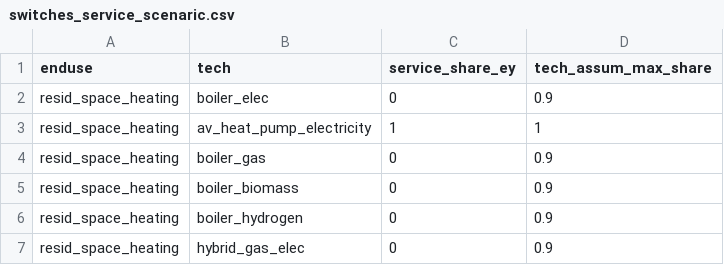
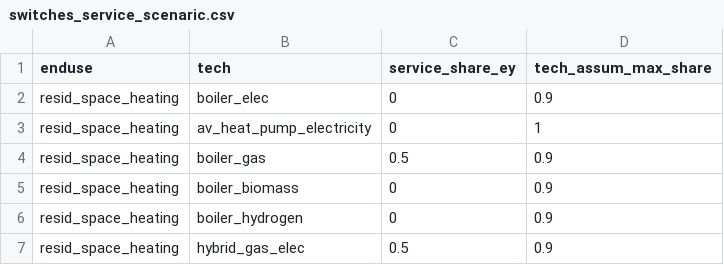
Before and after one commit to nismod/energy_demand, a CSV file: data/residential_model/switches_service_scenaric.csv, drawn as a sheet.

```diff
--- a/data/residential_model/switches_service_scenaric.csv
+++ b/data/residential_model/switches_service_scenaric.csv
@@ -2,6 +2,6 @@ enduse,tech,service_share_ey,tech_assum_max_share
 resid_space_heating,boiler_elec,0,0.9
-resid_space_heating,av_heat_pump_electricity,1,1
-resid_space_heating,boiler_gas,0,0.9
+resid_space_heating,av_heat_pump_electricity,0,1
+resid_space_heating,boiler_gas,0.5,0.9
 resid_space_heating,boiler_biomass,0,0.9
 resid_space_heating,boiler_hydrogen,0,0.9
-resid_space_heating,hybrid_gas_elec,0,0.9
+resid_space_heating,hybrid_gas_elec,0.5,0.9
```
Also changed, not shown: data/residential_model/technology_base_scenario.csv, 8 other files.
